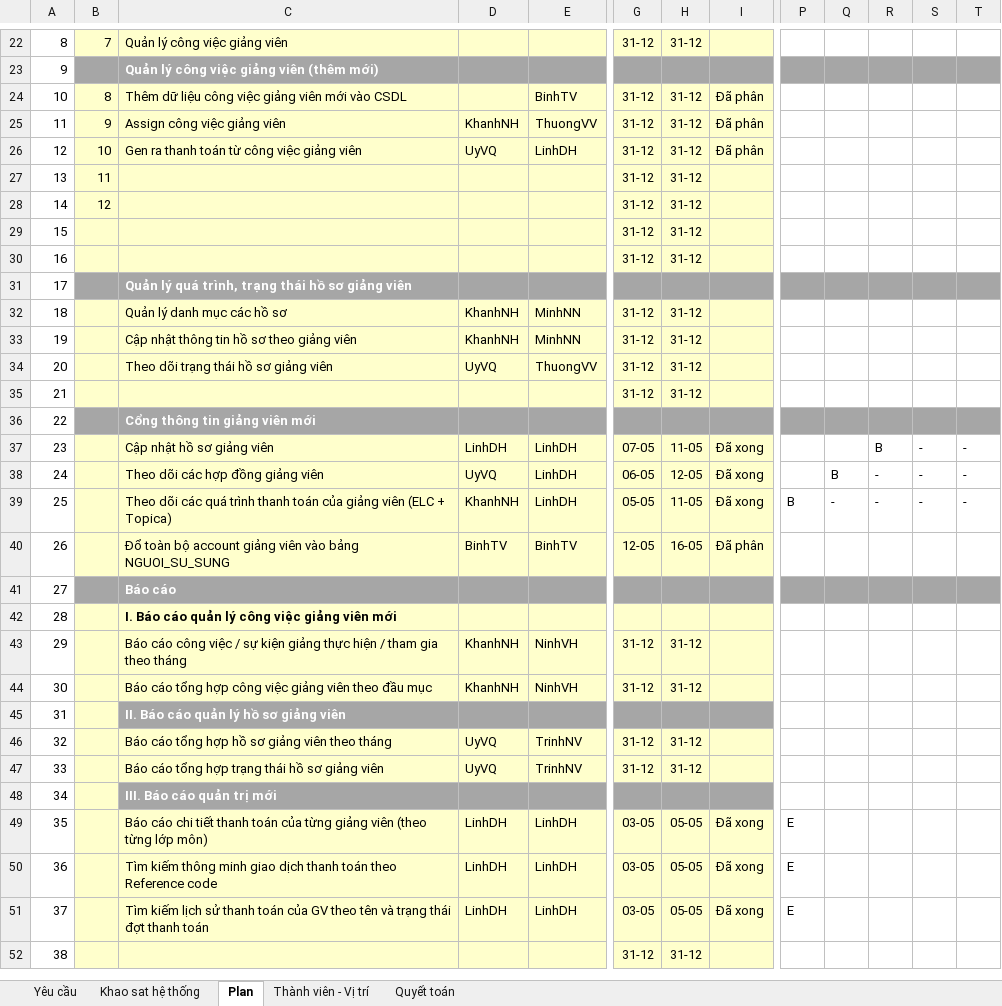
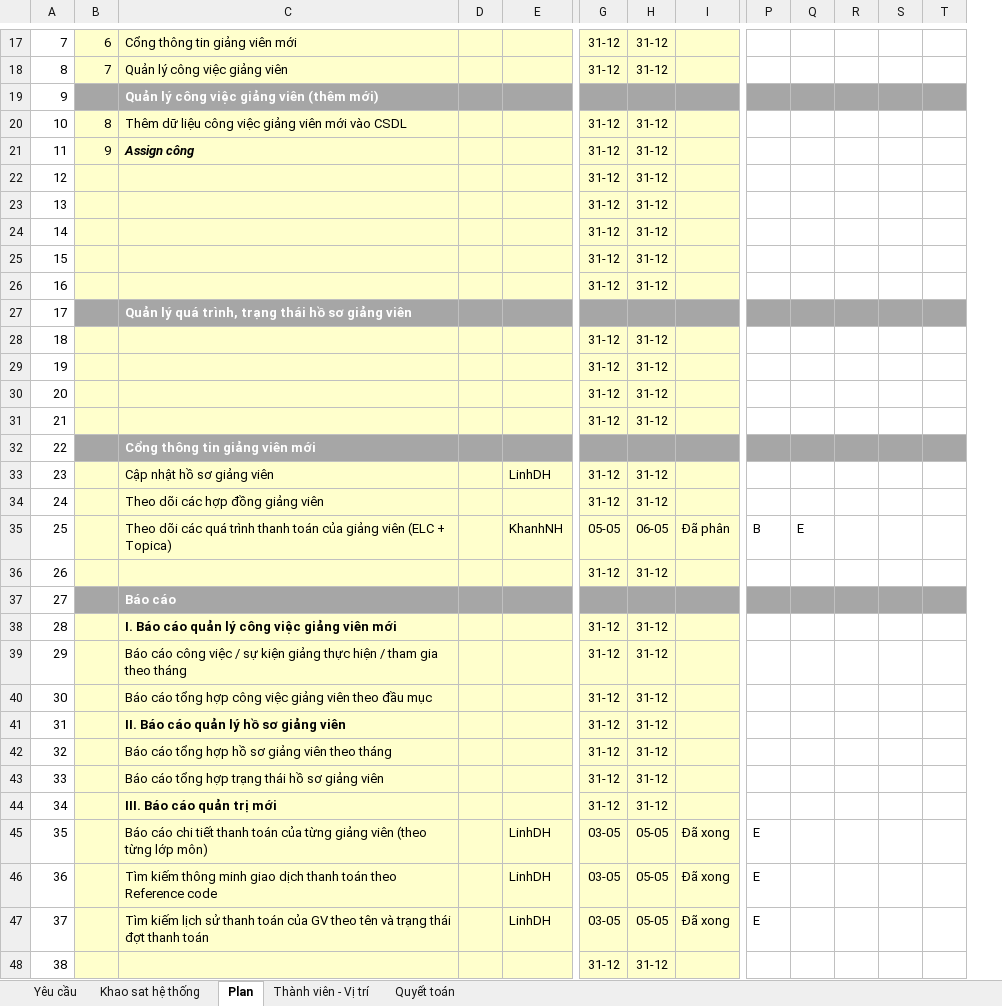
Before and after one commit to nguyendanhtu/bki-project-trm, an Excel workbook: 01. Document/Plan_TRM Project v2012.05.04.xlsx, sheet Plan, drawn as a sheet; only a part is shown, gaps mark what is left out; values as stored, in another font and other column widths than the file's, no borders; conditional formats not drawn; removed rows and columns are numbered as before the commit, all else as after; rows hold the shown columns only; the diff covers the shown part only; the diff names each change by its address in the sheet, - before the commit and + after, or states it on an @@ line.

```diff
--- a/01. Document/Plan_TRM Project v2012.05.04.xlsx (sheet Plan)
+++ b/01. Document/Plan_TRM Project v2012.05.04.xlsx (sheet Plan)
+column D, empty
-column E, rows 24-25: BinhTV | ThuongVV; rows 32-34: MinhNN | MinhNN | ThuongVV; rows 43-44: NinhVH | NinhVH; rows 46-47: TrinhNV | TrinhNV; rows 49-51: all LinhDH
+row 17: 7 | 6 | Cổng thông tin giảng viên mới |  |  | 31-12 | 31-12
-I20:I21: Đã phân
+I20:I21: (empty)
-C21: Assign công việc giảng viên
+C21: Assign công
@@ C21 bold: off → on, italic: off → on @@
-E21: KhanhNH
+E21: (empty)
-row 26: 12 | 10 | Gen ra thanh toán từ công việc giảng viên | UyVQ | LinhDH | 31-12 | 31-12 | Đã phân
@@ column A renumbered between rows 22 and 23 @@
-B22: 11
+B22: (empty)
-B23: 12
+B23: (empty)
+row 24: 14 |  |  |  |  | 31-12 | 31-12
-C28: Quản lý danh mục các hồ sơ
+C28: (empty)
-E28:E29: KhanhNH
+E28:E29: (empty)
-C29: Cập nhật thông tin hồ sơ theo giảng viên
+C29: (empty)
-C30: Theo dõi trạng thái hồ sơ giảng viên
+C30: (empty)
-E30: UyVQ
+E30: (empty)
-row 37: 23 |  | Cập nhật hồ sơ giảng viên | LinhDH | LinhDH | 07-05 | 11-05 | Đã xong |  |  | B | - | -
-row 38: 24 |  | Theo dõi các hợp đồng giảng viên | UyVQ | LinhDH | 06-05 | 12-05 | Đã xong |  | B | - | - | -
-row 39: 25 |  | Theo dõi các quá trình thanh toán của giảng viên (ELC + Topica) | KhanhNH | LinhDH | 05-05 | 11-05 | Đã xong | B | - | - | - | -
-row 40: 26 |  | Đổ toàn bộ account giảng viên vào bảng NGUOI_SU_SUNG | BinhTV | BinhTV | 12-05 | 16-05 | Đã phân
+row 33: 23 |  | Cập nhật hồ sơ giảng viên |  | LinhDH | 31-12 | 31-12
+row 34: 24 |  | Theo dõi các hợp đồng giảng viên |  |  | 31-12 | 31-12
+row 35: 25 |  | Theo dõi các quá trình thanh toán của giảng viên (ELC + Topica) |  | KhanhNH | 05-05 | 06-05 | Đã phân | B | E
+row 36: 26 |  |  |  |  | 31-12 | 31-12
-row 42: 28 |  | I. Báo cáo quản lý công việc giảng viên mới
+row 38: 28 |  | I. Báo cáo quản lý công việc giảng viên mới |  |  | 31-12 | 31-12
-E39:E40: KhanhNH
+E39:E40: (empty)
-row 45: 31 |  | II. Báo cáo quản lý hồ sơ giảng viên
+row 41: 31 |  | II. Báo cáo quản lý hồ sơ giảng viên |  |  | 31-12 | 31-12
-E42:E43: UyVQ
+E42:E43: (empty)
-row 48: 34 |  | III. Báo cáo quản trị mới
+row 44: 34 |  | III. Báo cáo quản trị mới |  |  | 31-12 | 31-12
```
Also changed, not shown: 7 added rows, 12 removed rows and 13 edited cells elsewhere in this sheet, sheet Thành viên - Vị trí, formulas that keep their value.
